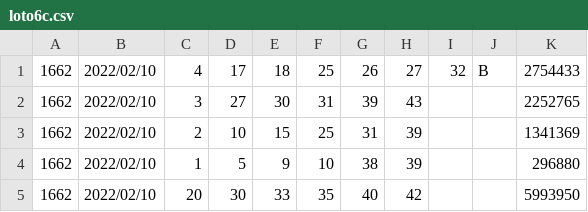
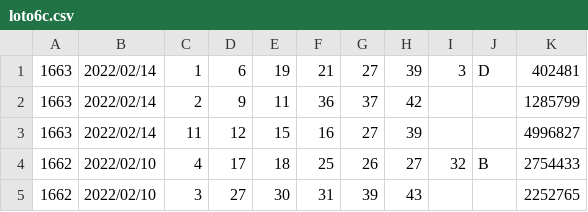
Before and after one commit to vpn62399/memo, a CSV file: loto6c.csv, drawn as a sheet; only a part is shown; the shorter side is filled out with more unchanged rows.

```diff
--- a/loto6c.csv
+++ b/loto6c.csv
@@ -1 +1,4 @@
+1663,2022/02/14,1,6,19,21,27,39,3,D,402481
+1663,2022/02/14,2,9,11,36,37,42,,,1285799
+1663,2022/02/14,11,12,15,16,27,39,,,4996827
 1662,2022/02/10,4,17,18,25,26,27,32,B,2754433
```
Also changed, not shown: loto6.csv, xStep-L6.csv, 4 other files.
